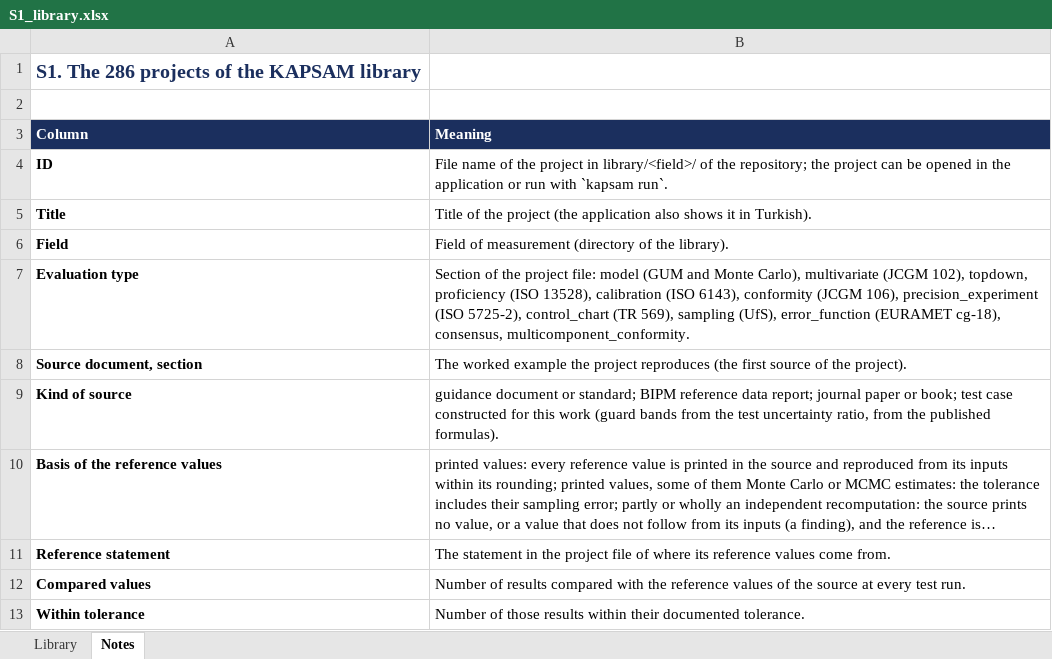
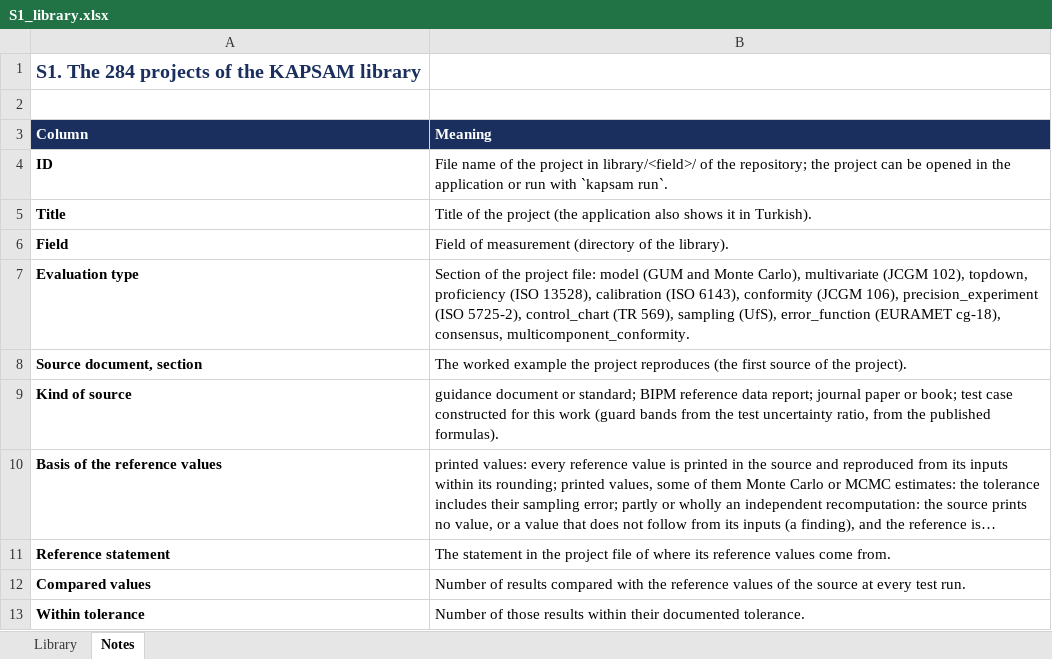
Before and after one commit to unilker/uncertainty, an Excel workbook: docs/article/supplementary/S1_library.xlsx, sheet Notes, drawn as a sheet; long unchanged cells end in …; values as stored, in another font and other column widths than the file's, no borders; the diff names each change by its address in the sheet, - before the commit and + after, or states it on an @@ line.

```diff
--- a/docs/article/supplementary/S1_library.xlsx (sheet Notes)
+++ b/docs/article/supplementary/S1_library.xlsx (sheet Notes)
-A1 (Column): S1. The 286 projects of the KAPSAM library
+A1 (Column): S1. The 284 projects of the KAPSAM library
```
Also changed, not shown: sheet Library, docs/article/supplementary/S2_findings.xlsx, docs/article/supplementary/S7_workbook_quam_a1.xlsx, 19 other files.
